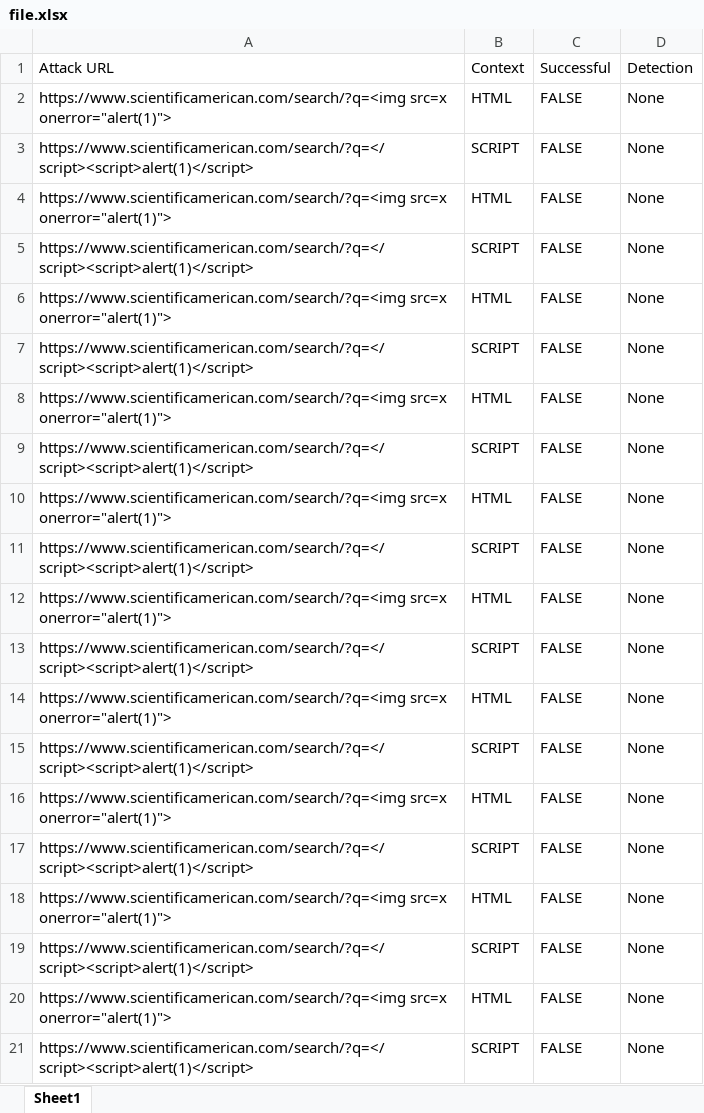
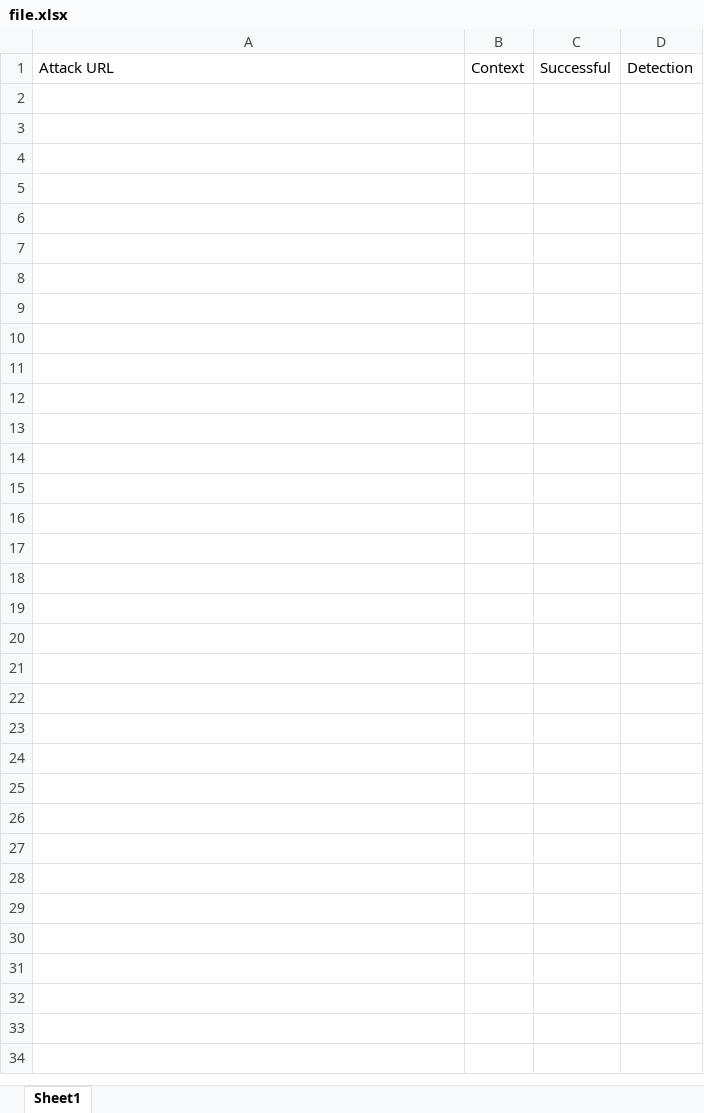
Before and after one commit to adnanshahz2018/Automated-XSS-Detection, an Excel workbook: sample_data/file.xlsx, sheet Sheet1, drawn as a sheet; only a part is shown; values as stored, in another font and other column widths than the file's, no borders; the diff covers the shown part only; the diff names each change by its address in the sheet, - before the commit and + after, or states it on an @@ line.

```diff
--- a/sample_data/file.xlsx (sheet Sheet1)
+++ b/sample_data/file.xlsx (sheet Sheet1)
-row 2: https://www.scientificamerican.com/search/?q=<img src=x onerror="alert(1)"> | HTML | FALSE | None
-row 3: https://www.scientificamerican.com/search/?q=</script><script>alert(1)</script> | SCRIPT | FALSE | None
-row 4: https://www.scientificamerican.com/search/?q=<img src=x onerror="alert(1)"> | HTML | FALSE | None
-row 5: https://www.scientificamerican.com/search/?q=</script><script>alert(1)</script> | SCRIPT | FALSE | None
-row 6: https://www.scientificamerican.com/search/?q=<img src=x onerror="alert(1)"> | HTML | FALSE | None
-row 7: https://www.scientificamerican.com/search/?q=</script><script>alert(1)</script> | SCRIPT | FALSE | None
-row 8: https://www.scientificamerican.com/search/?q=<img src=x onerror="alert(1)"> | HTML | FALSE | None
-row 9: https://www.scientificamerican.com/search/?q=</script><script>alert(1)</script> | SCRIPT | FALSE | None
-row 10: https://www.scientificamerican.com/search/?q=<img src=x onerror="alert(1)"> | HTML | FALSE | None
-row 11: https://www.scientificamerican.com/search/?q=</script><script>alert(1)</script> | SCRIPT | FALSE | None
-row 12: https://www.scientificamerican.com/search/?q=<img src=x onerror="alert(1)"> | HTML | FALSE | None
-row 13: https://www.scientificamerican.com/search/?q=</script><script>alert(1)</script> | SCRIPT | FALSE | None
-row 14: https://www.scientificamerican.com/search/?q=<img src=x onerror="alert(1)"> | HTML | FALSE | None
-row 15: https://www.scientificamerican.com/search/?q=</script><script>alert(1)</script> | SCRIPT | FALSE | None
-row 16: https://www.scientificamerican.com/search/?q=<img src=x onerror="alert(1)"> | HTML | FALSE | None
-row 17: https://www.scientificamerican.com/search/?q=</script><script>alert(1)</script> | SCRIPT | FALSE | None
-row 18: https://www.scientificamerican.com/search/?q=<img src=x onerror="alert(1)"> | HTML | FALSE | None
-row 19: https://www.scientificamerican.com/search/?q=</script><script>alert(1)</script> | SCRIPT | FALSE | None
-row 20: https://www.scientificamerican.com/search/?q=<img src=x onerror="alert(1)"> | HTML | FALSE | None
-row 21: https://www.scientificamerican.com/search/?q=</script><script>alert(1)</script> | SCRIPT | FALSE | None
```
Also changed, not shown: 39 removed rows elsewhere in this sheet, sample_data/data.xlsx, 3 other files.
